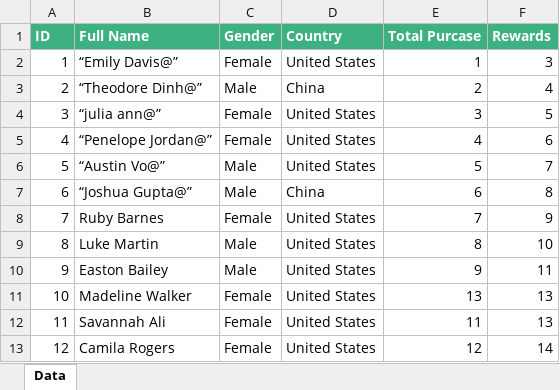
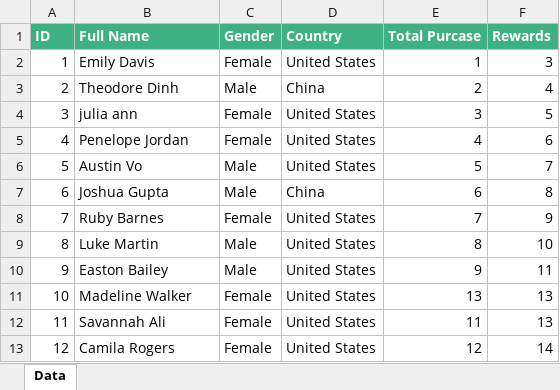
Before and after one commit to SenthilKumar2k/Complete_Openpyxl_Module, an Excel workbook: lifetime_report.xlsx, sheet Data, drawn as a sheet; only a part is shown; values as stored, in another font and other column widths than the file's, no borders; table styles not drawn; the diff names each change by its address in the sheet, - before the commit and + after, or states it on an @@ line.

```diff
--- a/lifetime_report.xlsx (sheet Data)
+++ b/lifetime_report.xlsx (sheet Data)
-B2 (Full Name): “Emily Davis@”
+B2 (Full Name): Emily Davis
-B3 (Full Name): “Theodore Dinh@”
+B3 (Full Name): Theodore Dinh
-B4 (Full Name): “julia ann@”
+B4 (Full Name): julia ann
-B5 (Full Name): “Penelope Jordan@”
+B5 (Full Name): Penelope Jordan
-B6 (Full Name): “Austin Vo@”
+B6 (Full Name): Austin Vo
-B7 (Full Name): “Joshua Gupta@”
+B7 (Full Name): Joshua Gupta
```
Also changed, not shown: 5 other files.
